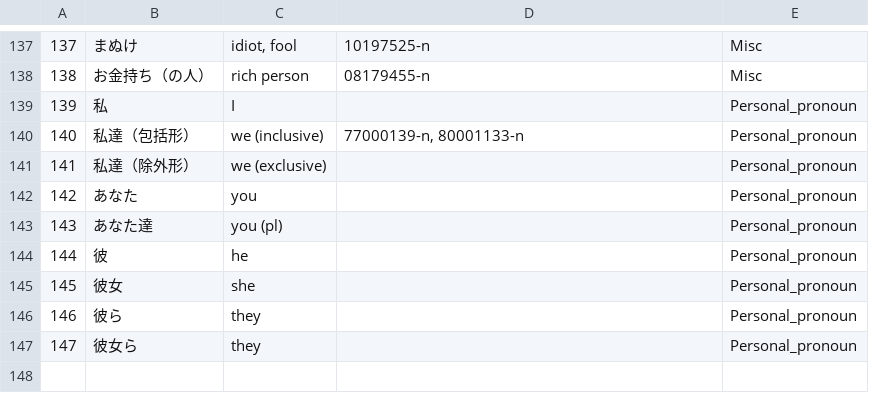
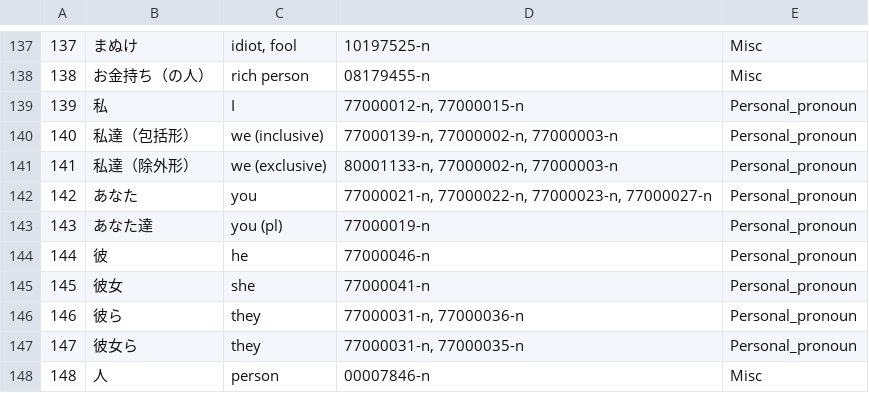
Before and after one commit to matbahasa/ProSub, a TSV file: common_questionnaire.tsv, drawn as a sheet; only a part is shown, gaps mark what is left out; the diff covers the shown part only.

Commit message:
added new item (person), wordnet synset IDs

```diff
--- a/common_questionnaire.tsv
+++ b/common_questionnaire.tsv
@@ -138,10 +138,11 @@
 138	お金持ち（の人）	rich person	08179455-n	Misc
-139	私	I		Personal_pronoun
-140	私達（包括形）	we (inclusive)	77000139-n, 80001133-n	Personal_pronoun
-141	私達（除外形）	we (exclusive)		Personal_pronoun
-142	あなた	you		Personal_pronoun
-143	あなた達	you (pl)		Personal_pronoun
-144	彼	he		Personal_pronoun
-145	彼女	she		Personal_pronoun
-146	彼ら	they		Personal_pronoun
-147	彼女ら	they		Personal_pronoun
+139	私	I	77000012-n, 77000015-n	Personal_pronoun
+140	私達（包括形）	we (inclusive)	77000139-n, 77000002-n, 77000003-n	Personal_pronoun
+141	私達（除外形）	we (exclusive)	80001133-n, 77000002-n, 77000003-n	Personal_pronoun
+142	あなた	you	77000021-n, 77000022-n, 77000023-n, 77000027-n	Personal_pronoun
+143	あなた達	you (pl)	77000019-n	Personal_pronoun
+144	彼	he	77000046-n	Personal_pronoun
+145	彼女	she	77000041-n	Personal_pronoun
+146	彼ら	they	77000031-n, 77000036-n	Personal_pronoun
+147	彼女ら	they	77000031-n, 77000035-n	Personal_pronoun
+148	人	person	00007846-n	Misc
```
Also changed, not shown: 14 edited cells elsewhere in this file.
